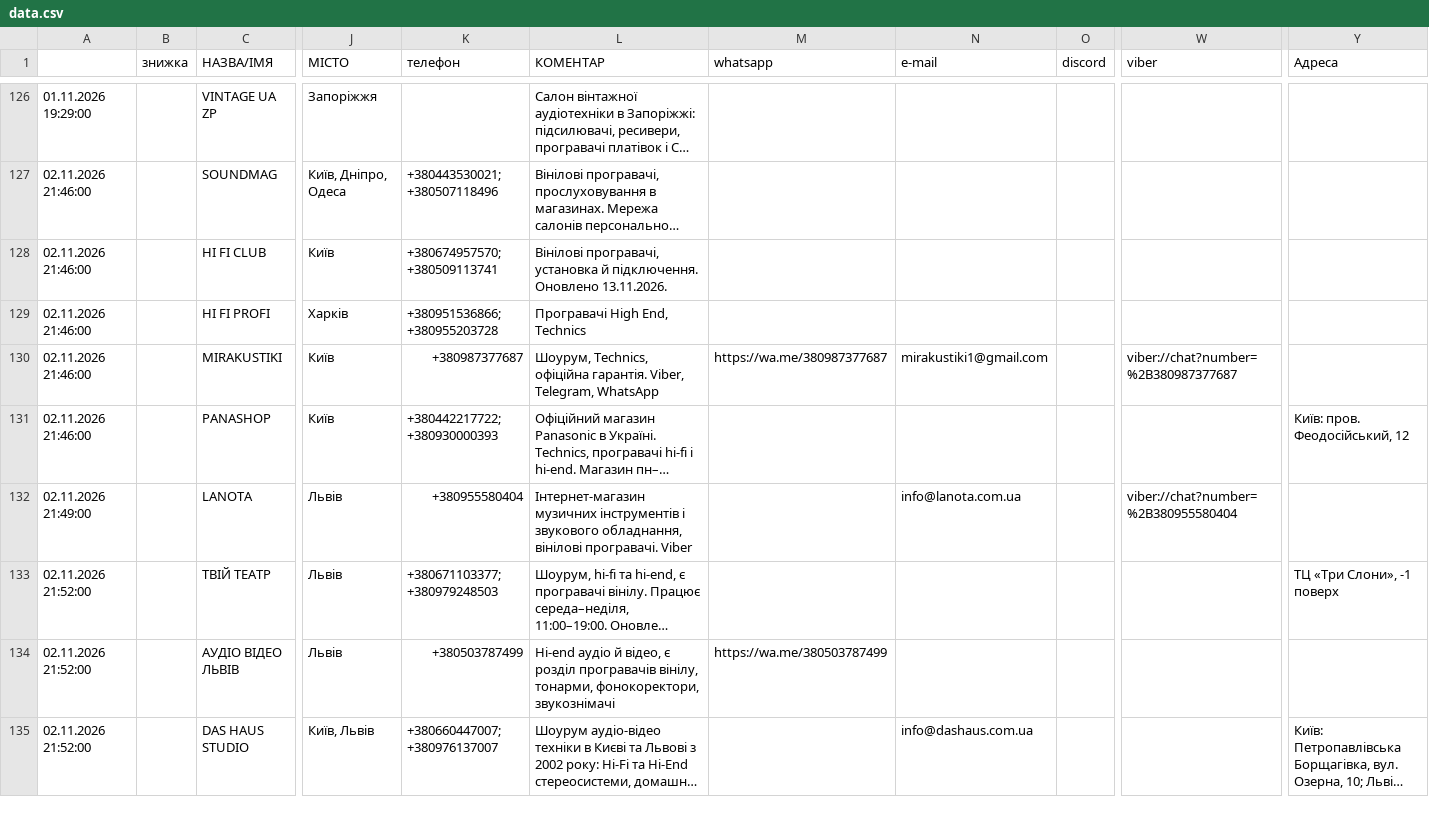
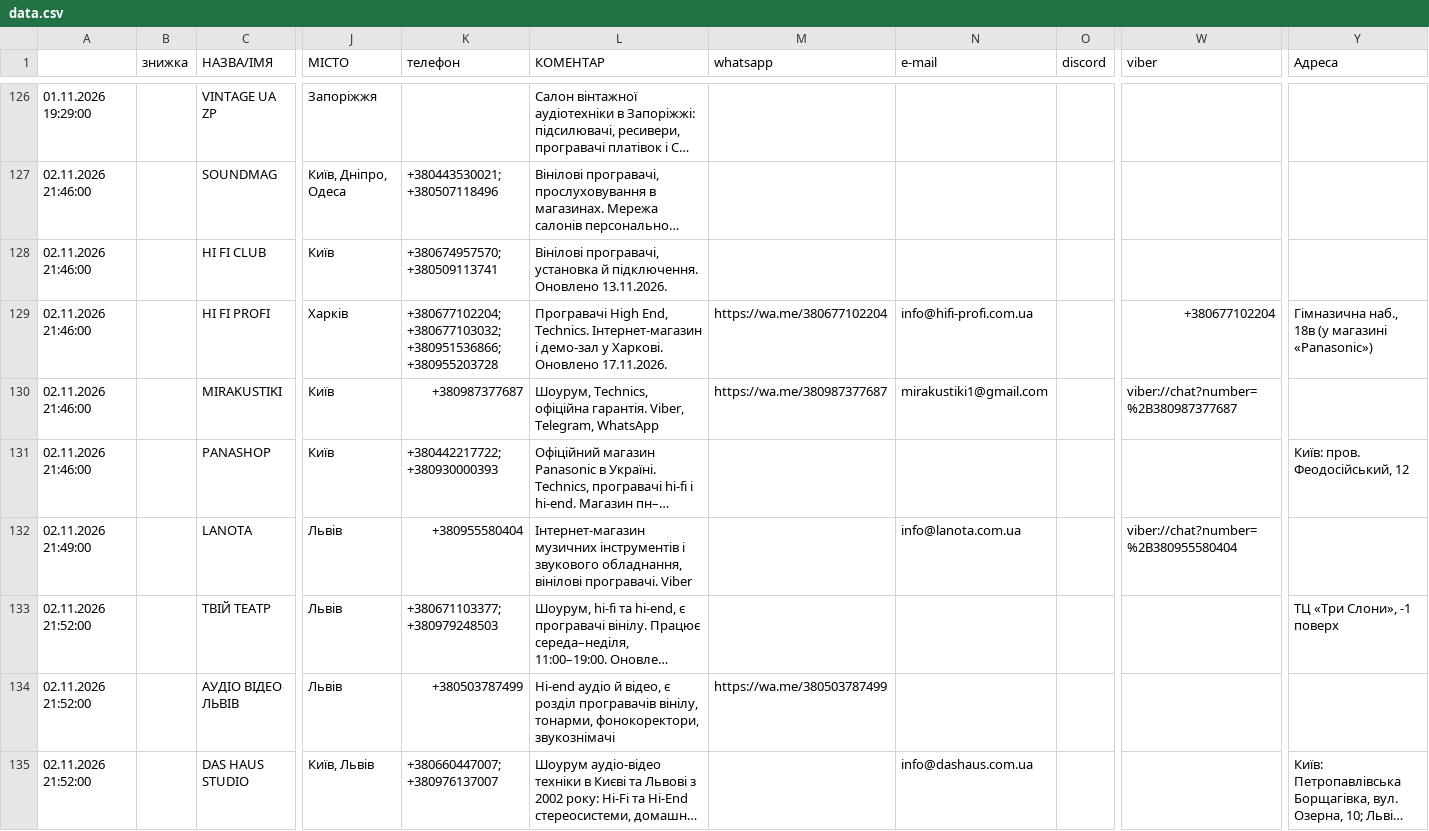
Before and after one commit to 2232344-ctrl/didvinil, a CSV file: vinyl-ukraine/data.csv, drawn as a sheet; only a part is shown, gaps mark what is left out; long unchanged cells end in …; the diff names each change by its address in the sheet, - before the commit and + after, or states it on an @@ line.

```diff
--- a/vinyl-ukraine/data.csv
+++ b/vinyl-ukraine/data.csv
-K129 (телефон): +380951536866; +380955203728
+K129 (телефон): +380677102204; +380677103032; +380951536866; +380955203728
-L129 (КОМЕНТАР): …High End, Technics
+L129 (КОМЕНТАР): …High End, Technics. Інтернет-магазин і демо-зал у Харкові. Оновлено 17.11.2026.
-M129 (whatsapp): (empty)
+M129 (whatsapp): https://wa.me/380677102204
-N129 (e-mail): (empty)
+N129 (e-mail): info@hifi-profi.com.ua
-W129 (viber): (empty)
+W129 (viber): +380677102204
-Y129 (Адреса): (empty)
+Y129 (Адреса): Гімназична наб., 18в (у магазині «Panasonic»)
```
Also changed, not shown: 1 other file.
